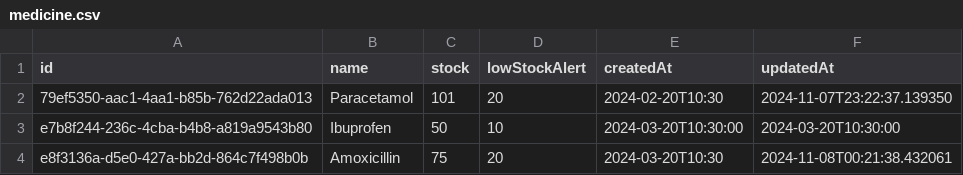
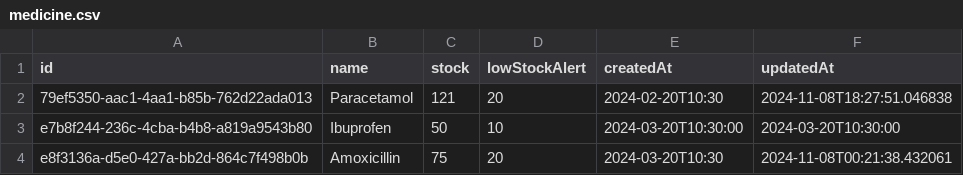
Before and after one commit to RussellArvin/Hospital-Management-System, a CSV file: data/medicine.csv, drawn as a sheet.

```diff
--- a/data/medicine.csv
+++ b/data/medicine.csv
@@ -1,3 +1,3 @@
 id,name,stock,lowStockAlert,createdAt,updatedAt
-79ef5350-aac1-4aa1-b85b-762d22ada013,Paracetamol,101,20,2024-02-20T10:30,2024-11-07T23:22:37.139350
+79ef5350-aac1-4aa1-b85b-762d22ada013,Paracetamol,121,20,2024-02-20T10:30,2024-11-08T18:27:51.046838
 e7b8f244-236c-4cba-b4b8-a819a9543b80,Ibuprofen,50,10,2024-03-20T10:30:00,2024-03-20T10:30:00
```
Also changed, not shown: data/doctors.csv, 24 other files.
